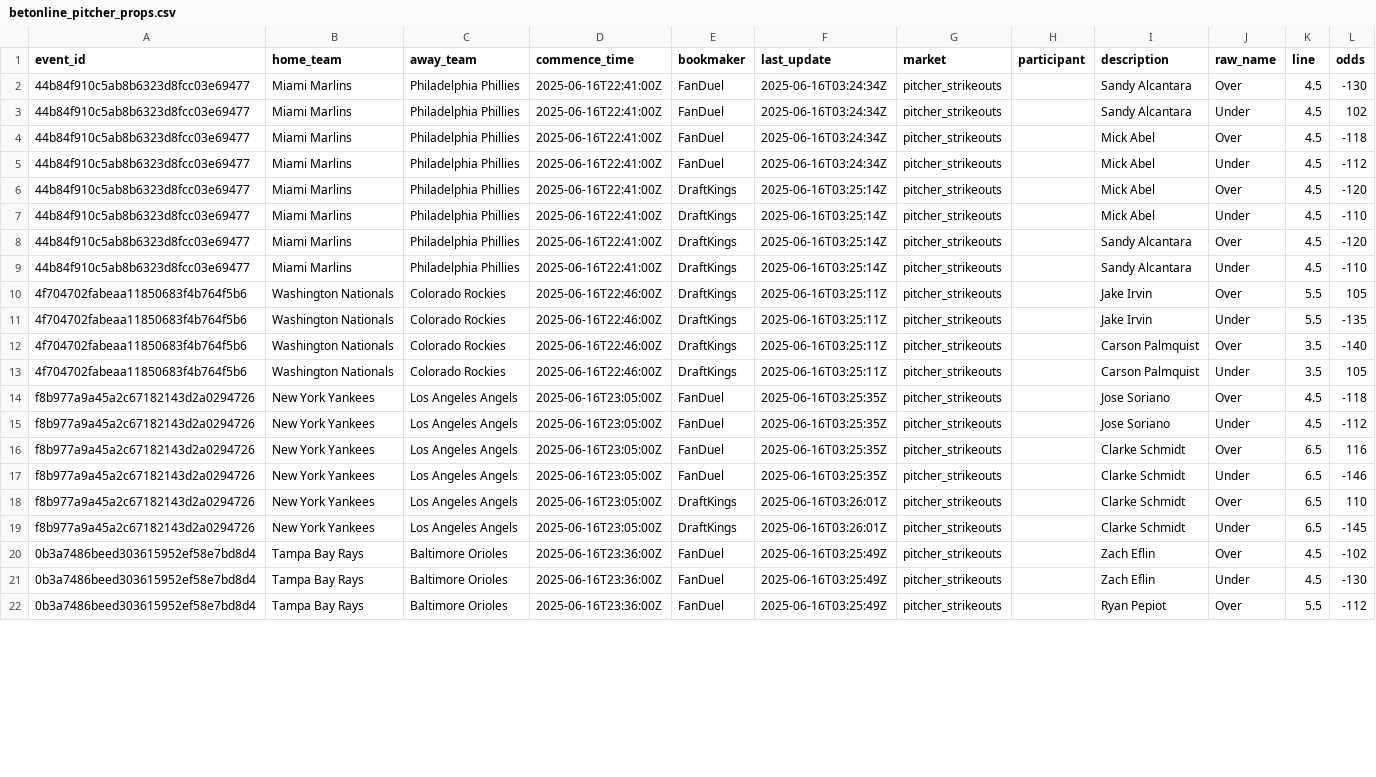
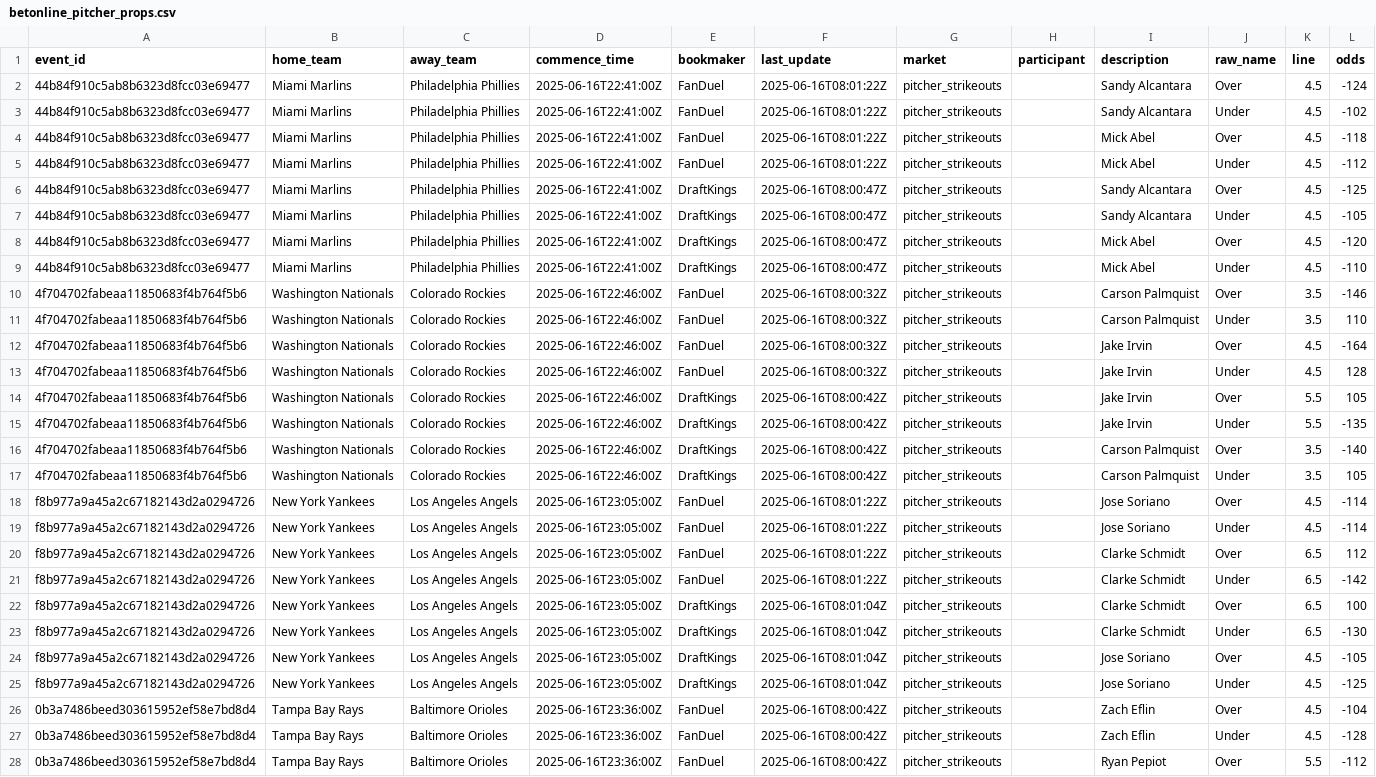
Before and after one commit to radgator13/odds-api-analyze, a CSV file: data/betonline_pitcher_props.csv, drawn as a sheet; only a part is shown; addresses are those after the commit; the diff covers the shown part only; the diff names each change by its address in the sheet, - before the commit and + after, or states it on an @@ line.

```diff
--- a/data/betonline_pitcher_props.csv
+++ b/data/betonline_pitcher_props.csv
-F2:F5 (last_update): 2025-06-16T03:24:34Z
+F2:F5 (last_update): 2025-06-16T08:01:22Z
-L2 (odds): -130
+L2 (odds): -124
-L3 (odds): 102
+L3 (odds): -102
-F6:F9 (last_update): 2025-06-16T03:25:14Z
+F6:F9 (last_update): 2025-06-16T08:00:47Z
-I6:I7 (description): Mick Abel
+I6:I7 (description): Sandy Alcantara
-L6 (odds): -120
+L6 (odds): -125
-L7 (odds): -110
+L7 (odds): -105
-I8:I9 (description): Sandy Alcantara
+I8:I9 (description): Mick Abel
+row 10: 4f704702fabeaa11850683f4b764f5b6 | Washington Nationals | Colorado Rockies | 2025-06-16T22:46:00Z | FanDuel | 2025-06-16T08:00:32Z | pitcher_strikeouts |  | Carson Palmquist | Over | 3.5 | -146
+row 11: 4f704702fabeaa11850683f4b764f5b6 | Washington Nationals | Colorado Rockies | 2025-06-16T22:46:00Z | FanDuel | 2025-06-16T08:00:32Z | pitcher_strikeouts |  | Carson Palmquist | Under | 3.5 | 110
+row 12: 4f704702fabeaa11850683f4b764f5b6 | Washington Nationals | Colorado Rockies | 2025-06-16T22:46:00Z | FanDuel | 2025-06-16T08:00:32Z | pitcher_strikeouts |  | Jake Irvin | Over | 4.5 | -164
+row 13: 4f704702fabeaa11850683f4b764f5b6 | Washington Nationals | Colorado Rockies | 2025-06-16T22:46:00Z | FanDuel | 2025-06-16T08:00:32Z | pitcher_strikeouts |  | Jake Irvin | Under | 4.5 | 128
-F14:F17 (last_update): 2025-06-16T03:25:11Z
+F14:F17 (last_update): 2025-06-16T08:00:42Z
-F18:F21 (last_update): 2025-06-16T03:25:35Z
+F18:F21 (last_update): 2025-06-16T08:01:22Z
-L18 (odds): -118
+L18 (odds): -114
-L19 (odds): -112
+L19 (odds): -114
-L20 (odds): 116
+L20 (odds): 112
-L21 (odds): -146
+L21 (odds): -142
-F22:F23 (last_update): 2025-06-16T03:26:01Z
+F22:F23 (last_update): 2025-06-16T08:01:04Z
-L22 (odds): 110
+L22 (odds): 100
-L23 (odds): -145
+L23 (odds): -130
+row 24: f8b977a9a45a2c67182143d2a0294726 | New York Yankees | Los Angeles Angels | 2025-06-16T23:05:00Z | DraftKings | 2025-06-16T08:01:04Z | pitcher_strikeouts |  | Jose Soriano | Over | 4.5 | -105
+row 25: f8b977a9a45a2c67182143d2a0294726 | New York Yankees | Los Angeles Angels | 2025-06-16T23:05:00Z | DraftKings | 2025-06-16T08:01:04Z | pitcher_strikeouts |  | Jose Soriano | Under | 4.5 | -125
-F26:F28 (last_update): 2025-06-16T03:25:49Z
+F26:F28 (last_update): 2025-06-16T08:00:42Z
-L26 (odds): -102
+L26 (odds): -104
-L27 (odds): -130
+L27 (odds): -128
```
Also changed, not shown: 4 added rows and 27 edited cells elsewhere in this file, data/betonline_team_lines.csv, data/flat_combined_teams_pitchers_batters.csv, 4 other files.
